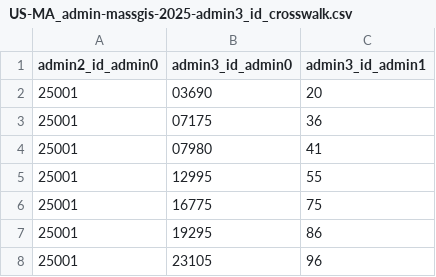
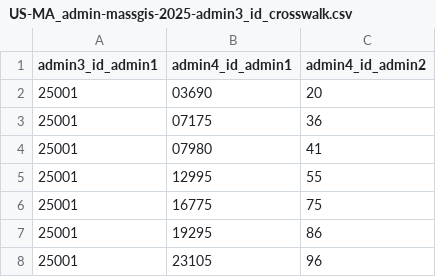
Before and after one commit to chrnolte/openplaces, a CSV file: src/openplaces/recipes/US/MA/_all/admin/massgis/2025/US-MA_admin-massgis-2025-admin3_id_crosswalk.csv, drawn as a sheet; only a part is shown.

Commit message:
Corrected/aligned comments across multiple recipes

```diff
--- a/src/openplaces/recipes/US/MA/_all/admin/massgis/2025/US-MA_admin-massgis-2025-admin3_id_crosswalk.csv
+++ b/src/openplaces/recipes/US/MA/_all/admin/massgis/2025/US-MA_admin-massgis-2025-admin3_id_crosswalk.csv
@@ -1,2 +1,2 @@
-admin2_id_admin0,admin3_id_admin0,admin3_id_admin1
+admin3_id_admin1,admin4_id_admin1,admin4_id_admin2
 25001,03690,20
```
Also changed, not shown: 17 other files.
